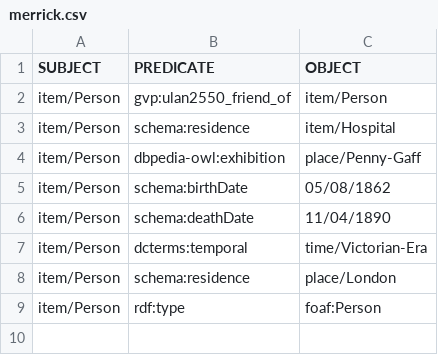
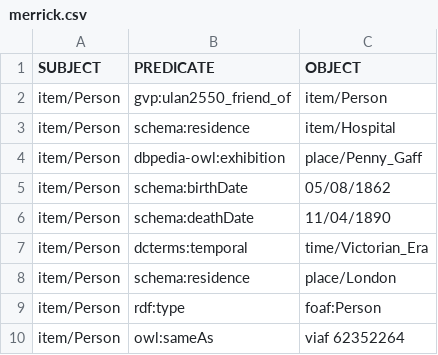
Before and after one commit to the-elephant-man/project, a CSV file: items-csv/merrick.csv, drawn as a sheet.

Commit message:
Update merrick.csv

```diff
--- a/items-csv/merrick.csv
+++ b/items-csv/merrick.csv
@@ -3,7 +3,8 @@ item/Person;gvp:ulan2550_friend_of;item/Person
 item/Person;schema:residence ;item/Hospital
-item/Person;dbpedia-owl:exhibition;place/Penny-Gaff
+item/Person;dbpedia-owl:exhibition;place/Penny_Gaff
 item/Person;schema:birthDate;05/08/1862
 item/Person;schema:deathDate;11/04/1890
-item/Person;dcterms:temporal;time/Victorian-Era
+item/Person;dcterms:temporal;time/Victorian_Era
 item/Person;schema:residence ;place/London
 item/Person;rdf:type;foaf:Person
+item/Person;owl:sameAs;viaf 62352264
```
